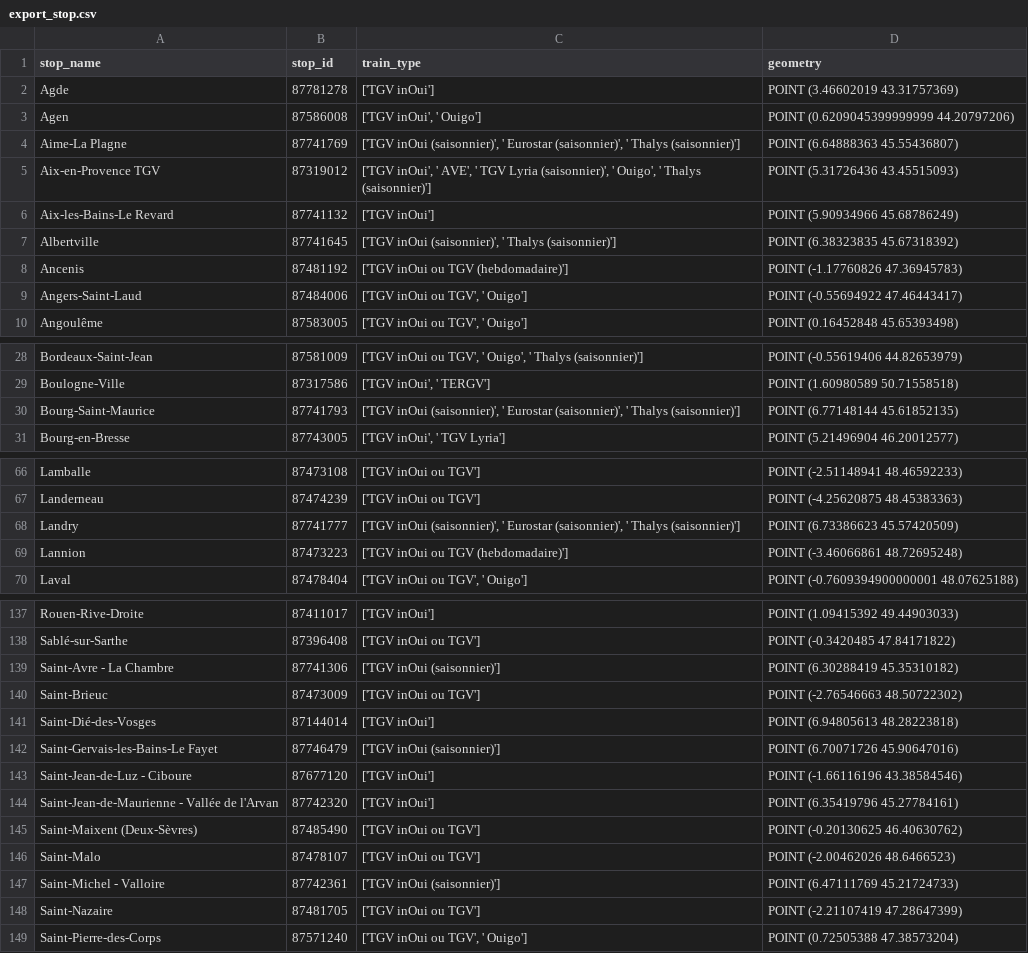
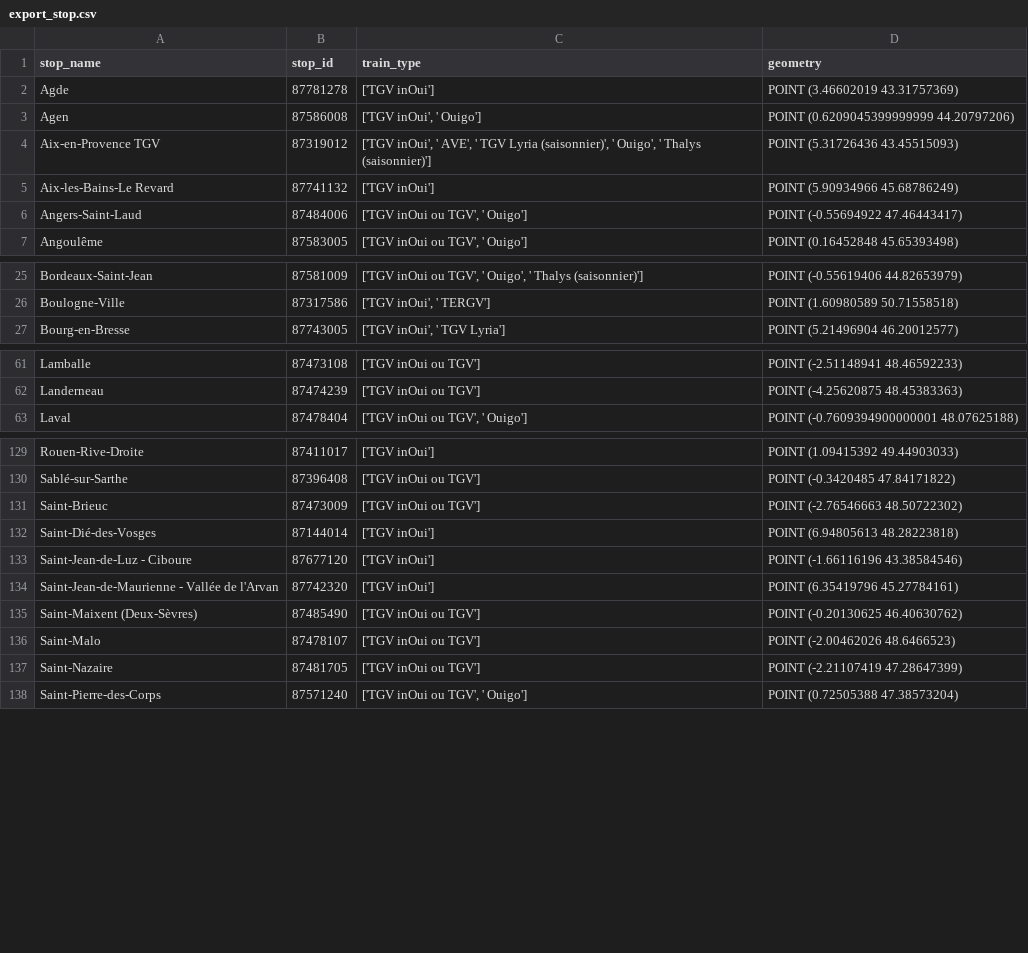
Before and after one commit to Makitsu/lhoukhoumotiv, a CSV file: data/temp/export_stop.csv, drawn as a sheet; only a part is shown, gaps mark what is left out; the diff covers the shown part only.

```diff
--- a/data/temp/export_stop.csv
+++ b/data/temp/export_stop.csv
@@ -3,7 +3,4 @@ Agde;87781278;['TGV inOui'];POINT (3.46602019 43.31757369)
 Agen;87586008;['TGV inOui', ' Ouigo'];POINT (0.6209045399999999 44.20797206)
-Aime-La Plagne;87741769;['TGV inOui (saisonnier)', ' Eurostar (saisonnier)', ' Thalys (saisonnier)'];POINT (6.64888363 45.55436807)
 Aix-en-Provence TGV;87319012;['TGV inOui', ' AVE', ' TGV Lyria (saisonnier)', ' Ouigo', ' Thalys (saisonnier)'];POINT (5.31726436 43.45515093)
 Aix-les-Bains-Le Revard;87741132;['TGV inOui'];POINT (5.90934966 45.68786249)
-Albertville;87741645;['TGV inOui (saisonnier)', ' Thalys (saisonnier)'];POINT (6.38323835 45.67318392)
-Ancenis;87481192;['TGV inOui ou TGV (hebdomadaire)'];POINT (-1.17760826 47.36945783)
 Angers-Saint-Laud;87484006;['TGV inOui ou TGV', ' Ouigo'];POINT (-0.55694922 47.46443417)
@@ -29,3 +26,2 @@ Bordeaux-Saint-Jean;87581009;['TGV inOui ou TGV', ' Ouigo', ' Thalys (saisonnier
 Boulogne-Ville;87317586;['TGV inOui', ' TERGV'];POINT (1.60980589 50.71558518)
-Bourg-Saint-Maurice;87741793;['TGV inOui (saisonnier)', ' Eurostar (saisonnier)', ' Thalys (saisonnier)'];POINT (6.77148144 45.61852135)
 Bourg-en-Bresse;87743005;['TGV inOui', ' TGV Lyria'];POINT (5.21496904 46.20012577)
@@ -67,4 +62,2 @@ Lamballe;87473108;['TGV inOui ou TGV'];POINT (-2.51148941 48.46592233)
 Landerneau;87474239;['TGV inOui ou TGV'];POINT (-4.25620875 48.45383363)
-Landry;87741777;['TGV inOui (saisonnier)', ' Eurostar (saisonnier)', ' Thalys (saisonnier)'];POINT (6.73386623 45.57420509)
-Lannion;87473223;['TGV inOui ou TGV (hebdomadaire)'];POINT (-3.46066861 48.72695248)
 Laval;87478404;['TGV inOui ou TGV', ' Ouigo'];POINT (-0.7609394900000001 48.07625188)
@@ -138,6 +130,4 @@ Rouen-Rive-Droite;87411017;['TGV inOui'];POINT (1.09415392 49.44903033)
 Sablé-sur-Sarthe;87396408;['TGV inOui ou TGV'];POINT (-0.3420485 47.84171822)
-Saint-Avre - La Chambre;87741306;['TGV inOui (saisonnier)'];POINT (6.30288419 45.35310182)
 Saint-Brieuc;87473009;['TGV inOui ou TGV'];POINT (-2.76546663 48.50722302)
 Saint-Dié-des-Vosges;87144014;['TGV inOui'];POINT (6.94805613 48.28223818)
-Saint-Gervais-les-Bains-Le Fayet;87746479;['TGV inOui (saisonnier)'];POINT (6.70071726 45.90647016)
 Saint-Jean-de-Luz - Ciboure;87677120;['TGV inOui'];POINT (-1.66116196 43.38584546)
@@ -146,3 +136,2 @@ Saint-Maixent (Deux-Sèvres);87485490;['TGV inOui ou TGV'];POINT (-0.20130625 46
 Saint-Malo;87478107;['TGV inOui ou TGV'];POINT (-2.00462026 48.6466523)
-Saint-Michel - Valloire;87742361;['TGV inOui (saisonnier)'];POINT (6.47111769 45.21724733)
 Saint-Nazaire;87481705;['TGV inOui ou TGV'];POINT (-2.21107419 47.28647399)
```
Also changed, not shown: 2 removed rows elsewhere in this file, data/temp/connections.csv, 5 other files.
